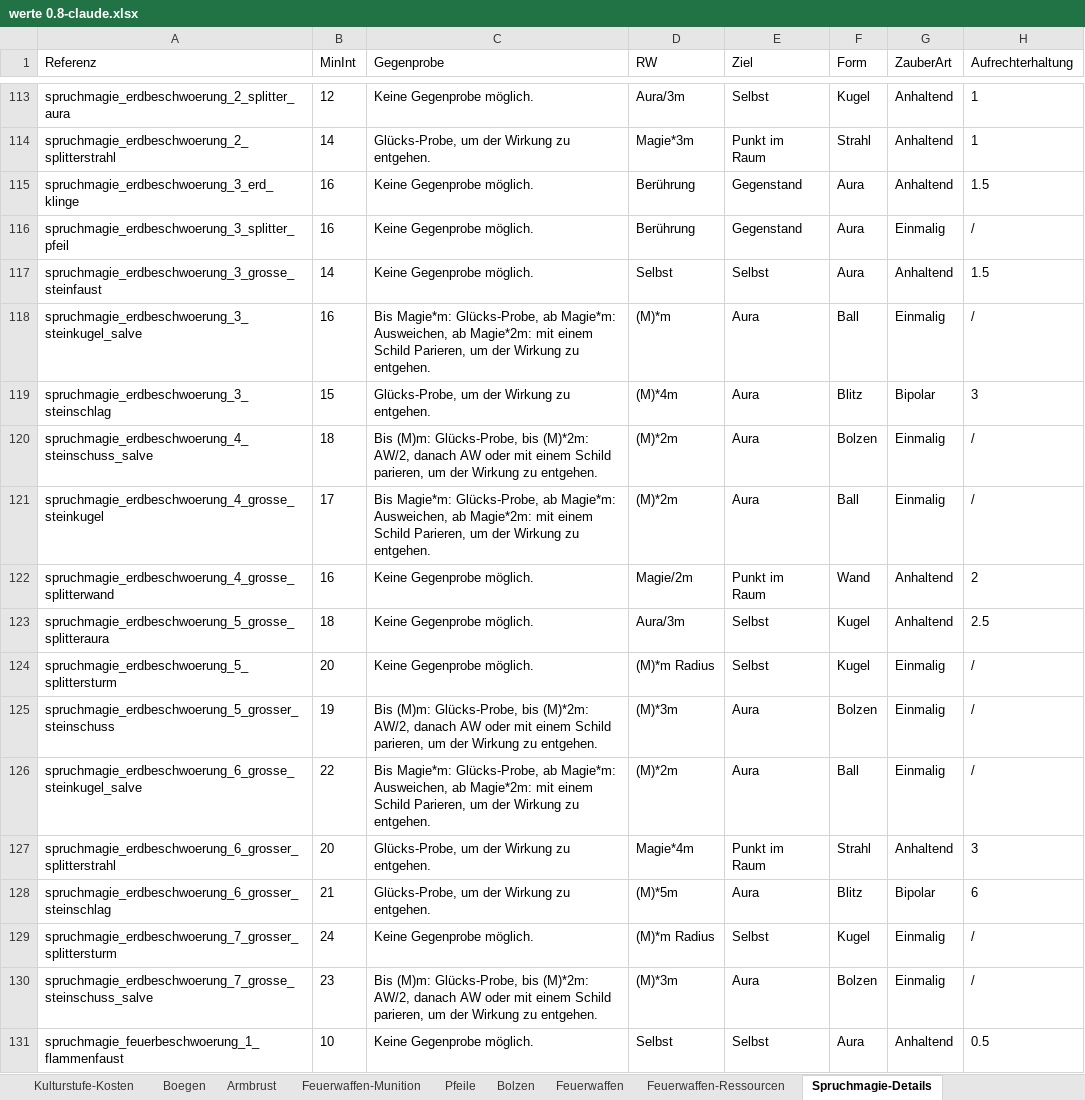
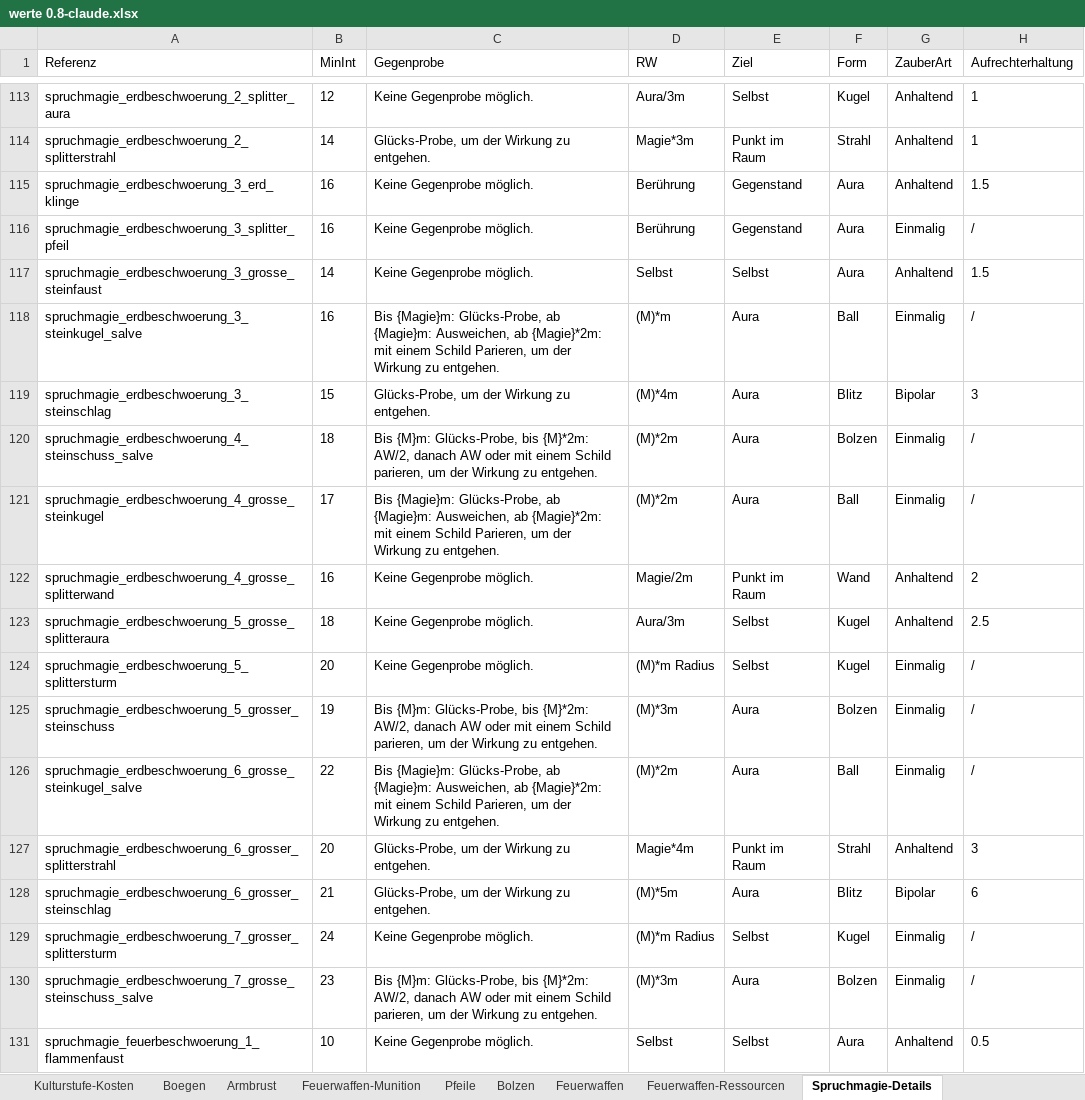
Before and after one commit to njebich/nasus, an Excel workbook: werte 0.8-claude.xlsx, sheet Spruchmagie-Details, drawn as a sheet; only a part is shown, gaps mark what is left out; values as stored, in another font and other column widths than the file's, no borders; the diff covers the shown part only; the diff names each change by its address in the sheet, - before the commit and + after, or states it on an @@ line.

```diff
--- a/werte 0.8-claude.xlsx (sheet Spruchmagie-Details)
+++ b/werte 0.8-claude.xlsx (sheet Spruchmagie-Details)
-C118 (Gegenprobe): Bis Magie*m: Glücks-Probe, ab Magie*m: Ausweichen, ab Magie*2m: mit einem…
+C118 (Gegenprobe): Bis {Magie}m: Glücks-Probe, ab {Magie}m: Ausweichen, ab {Magie}*2m: mit einem…
-C120 (Gegenprobe): Bis (M)m: Glücks-Probe, bis (M)*2m: AW/2, danach…
+C120 (Gegenprobe): Bis {M}m: Glücks-Probe, bis {M}*2m: AW/2, danach…
-C121 (Gegenprobe): Bis Magie*m: Glücks-Probe, ab Magie*m: Ausweichen, ab Magie*2m: mit einem…
+C121 (Gegenprobe): Bis {Magie}m: Glücks-Probe, ab {Magie}m: Ausweichen, ab {Magie}*2m: mit einem…
-C125 (Gegenprobe): Bis (M)m: Glücks-Probe, bis (M)*2m: AW/2, danach…
+C125 (Gegenprobe): Bis {M}m: Glücks-Probe, bis {M}*2m: AW/2, danach…
-C126 (Gegenprobe): Bis Magie*m: Glücks-Probe, ab Magie*m: Ausweichen, ab Magie*2m: mit einem…
+C126 (Gegenprobe): Bis {Magie}m: Glücks-Probe, ab {Magie}m: Ausweichen, ab {Magie}*2m: mit einem…
-C130 (Gegenprobe): Bis (M)m: Glücks-Probe, bis (M)*2m: AW/2, danach…
+C130 (Gegenprobe): Bis {M}m: Glücks-Probe, bis {M}*2m: AW/2, danach…
```
Also changed, not shown: 34 edited cells elsewhere in this sheet, 3 other files.
